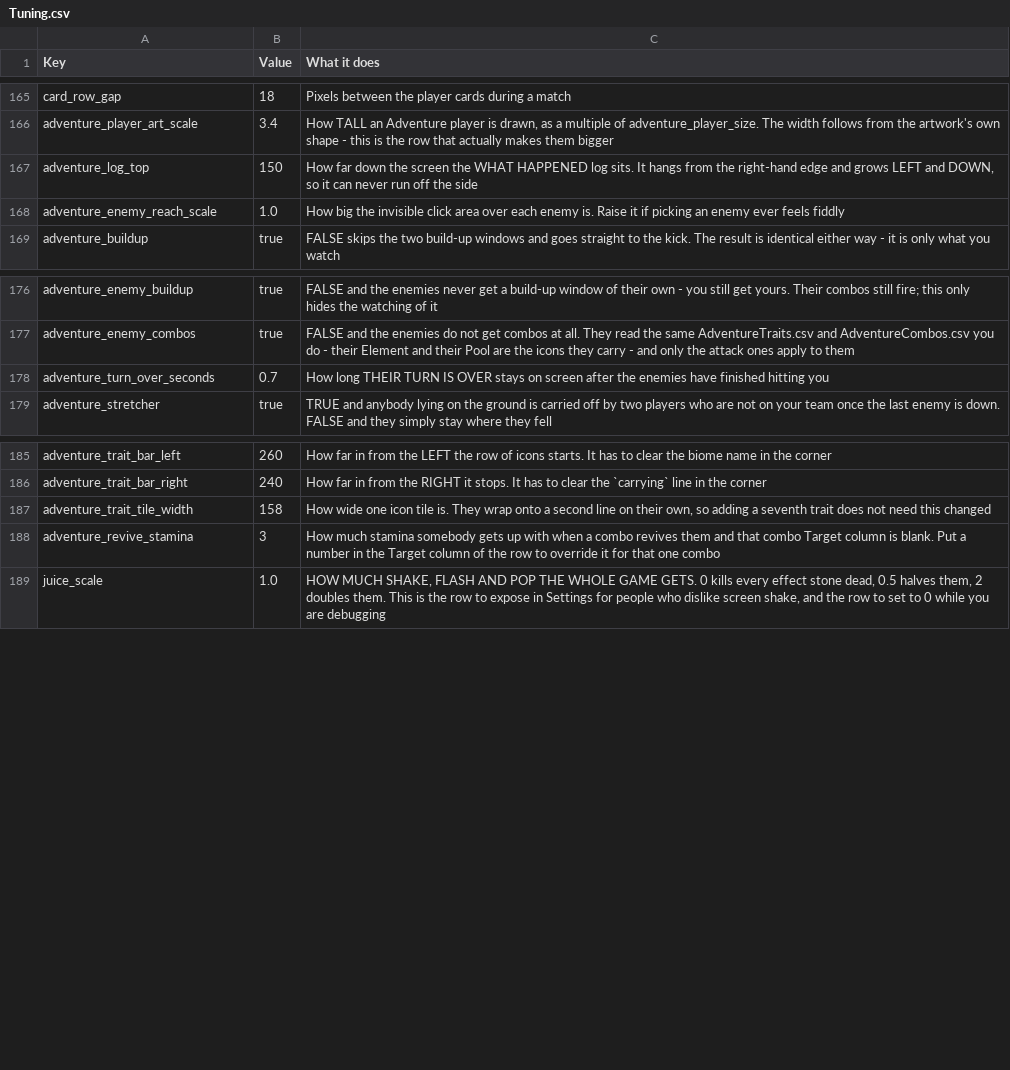
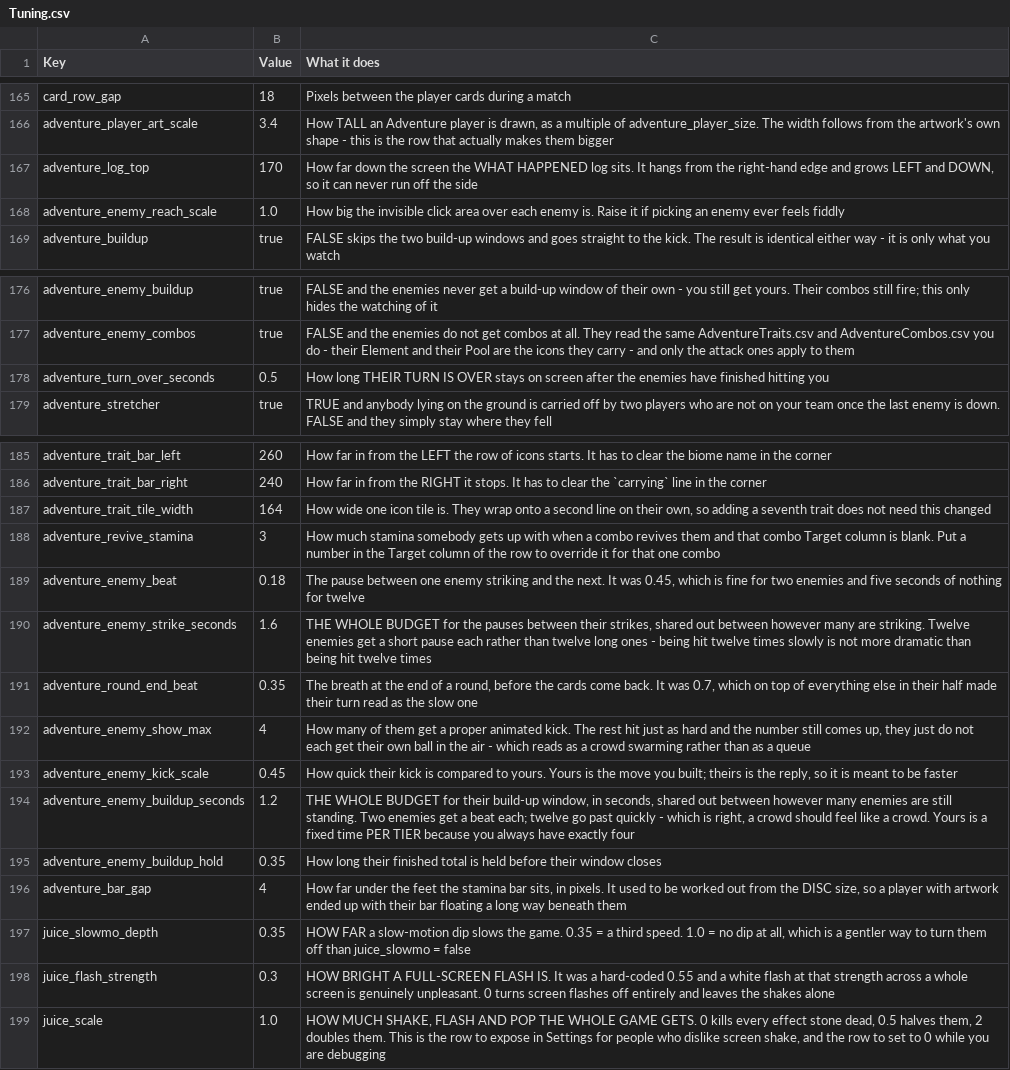
Before and after one commit to SchwartzAnthony/project_sb, a CSV file: data/Tuning.csv, drawn as a sheet; only a part is shown, gaps mark what is left out.

Commit message:
Fixed slowed enemies

```diff
--- a/data/Tuning.csv
+++ b/data/Tuning.csv
@@ -166,3 +166,3 @@ card_row_gap,18,Pixels between the player cards during a match
 adventure_player_art_scale,3.4,"How TALL an Adventure player is drawn, as a multiple of adventure_player_size. The width follows from the artwork's own shape - this is the row that actually makes them bigger"
-adventure_log_top,150,"How far down the screen the WHAT HAPPENED log sits. It hangs from the right-hand edge and grows LEFT and DOWN, so it can never run off the side"
+adventure_log_top,170,"How far down the screen the WHAT HAPPENED log sits. It hangs from the right-hand edge and grows LEFT and DOWN, so it can never run off the side"
 adventure_enemy_reach_scale,1.0,How big the invisible click area over each enemy is. Raise it if picking an enemy ever feels fiddly
@@ -177,3 +177,3 @@ adventure_enemy_buildup,true,"FALSE and the enemies never get a build-up window
 adventure_enemy_combos,true,"FALSE and the enemies do not get combos at all. They read the same AdventureTraits.csv and AdventureCombos.csv you do - their Element and their Pool are the icons they carry - and only the attack ones apply to them"
-adventure_turn_over_seconds,0.7,How long THEIR TURN IS OVER stays on screen after the enemies have finished hitting you
+adventure_turn_over_seconds,0.5,How long THEIR TURN IS OVER stays on screen after the enemies have finished hitting you
 adventure_stretcher,true,"TRUE and anybody lying on the ground is carried off by two players who are not on your team once the last enemy is down. FALSE and they simply stay where they fell"
@@ -186,4 +186,14 @@ adventure_trait_bar_left,260,"How far in from the LEFT the row of icons starts.
 adventure_trait_bar_right,240,"How far in from the RIGHT it stops. It has to clear the `carrying` line in the corner"
-adventure_trait_tile_width,158,"How wide one icon tile is. They wrap onto a second line on their own, so adding a seventh trait does not need this changed"
+adventure_trait_tile_width,164,"How wide one icon tile is. They wrap onto a second line on their own, so adding a seventh trait does not need this changed"
 adventure_revive_stamina,3,"How much stamina somebody gets up with when a combo revives them and that combo Target column is blank. Put a number in the Target column of the row to override it for that one combo"
+adventure_enemy_beat,0.18,"The pause between one enemy striking and the next. It was 0.45, which is fine for two enemies and five seconds of nothing for twelve"
+adventure_enemy_strike_seconds,1.6,"THE WHOLE BUDGET for the pauses between their strikes, shared out between however many are striking. Twelve enemies get a short pause each rather than twelve long ones - being hit twelve times slowly is not more dramatic than being hit twelve times"
+adventure_round_end_beat,0.35,"The breath at the end of a round, before the cards come back. It was 0.7, which on top of everything else in their half made their turn read as the slow one"
+adventure_enemy_show_max,4,"How many of them get a proper animated kick. The rest hit just as hard and the number still comes up, they just do not each get their own ball in the air - which reads as a crowd swarming rather than as a queue"
+adventure_enemy_kick_scale,0.45,"How quick their kick is compared to yours. Yours is the move you built; theirs is the reply, so it is meant to be faster"
+adventure_enemy_buildup_seconds,1.2,"THE WHOLE BUDGET for their build-up window, in seconds, shared out between however many enemies are still standing. Two enemies get a beat each; twelve go past quickly - which is right, a crowd should feel like a crowd. Yours is a fixed time PER TIER because you always have exactly four"
+adventure_enemy_buildup_hold,0.35,How long their finished total is held before their window closes
+adventure_bar_gap,4,"How far under the feet the stamina bar sits, in pixels. It used to be worked out from the DISC size, so a player with artwork ended up with their bar floating a long way beneath them"
+juice_slowmo_depth,0.35,"HOW FAR a slow-motion dip slows the game. 0.35 = a third speed. 1.0 = no dip at all, which is a gentler way to turn them off than juice_slowmo = false"
+juice_flash_strength,0.3,"HOW BRIGHT A FULL-SCREEN FLASH IS. It was a hard-coded 0.55 and a white flash at that strength across a whole screen is genuinely unpleasant. 0 turns screen flashes off entirely and leaves the shakes alone"
 juice_scale,1.0,"HOW MUCH SHAKE, FLASH AND POP THE WHOLE GAME GETS. 0 kills every effect stone dead, 0.5 halves them, 2 doubles them. This is the row to expose in Settings for people who dislike screen shake, and the row to set to 0 while you are debugging"
```
Also changed, not shown: data/Juice.csv, 56 other files.
